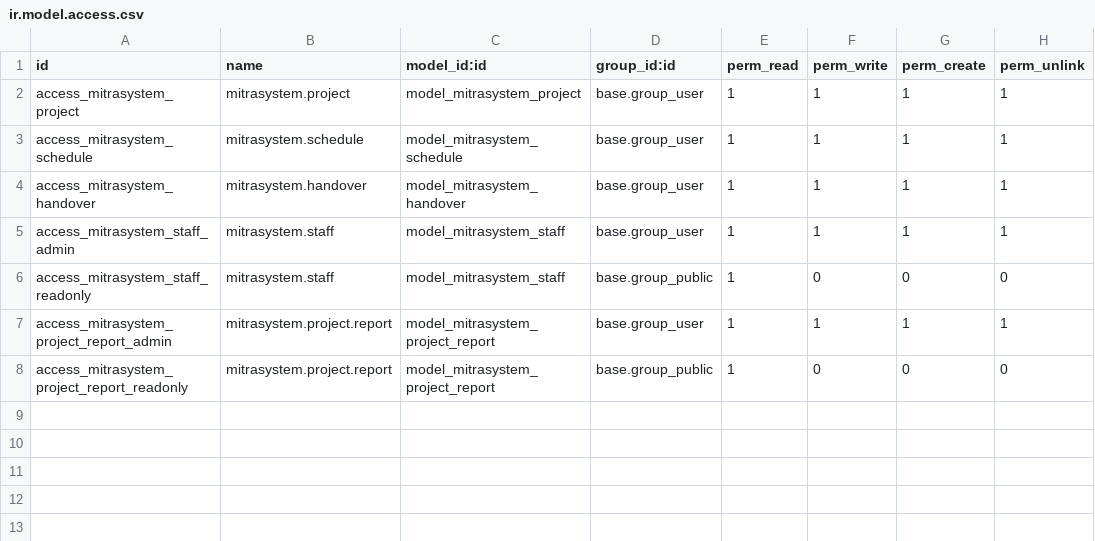
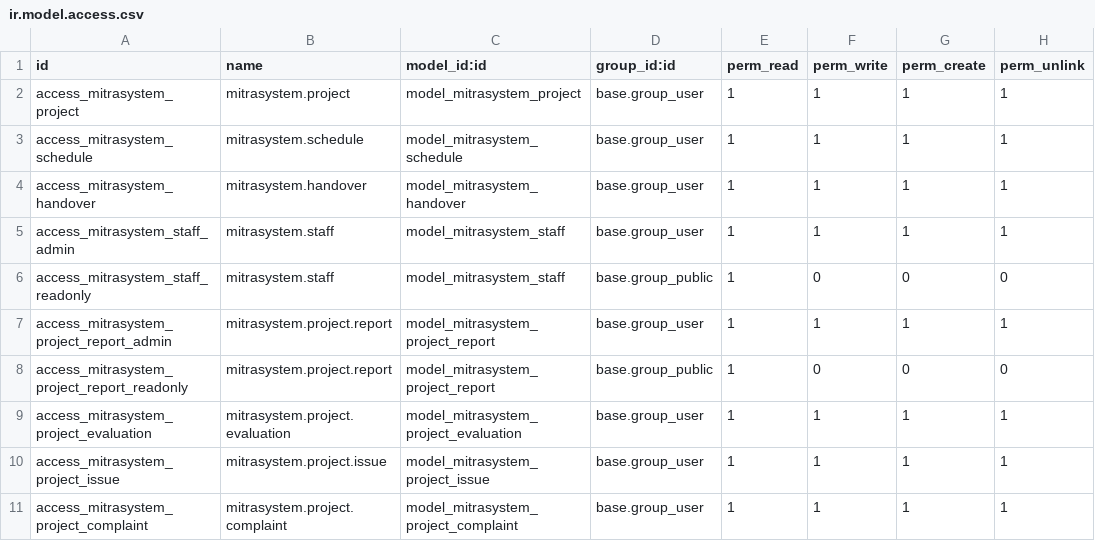
Before and after one commit to novelxv/MitraSystem_Odoo, a CSV file: mitrasystem/security/ir.model.access.csv, drawn as a sheet; the diff names each change by its address in the sheet, - before the commit and + after, or states it on an @@ line.

Commit message:
feat: add complaint

```diff
--- a/mitrasystem/security/ir.model.access.csv
+++ b/mitrasystem/security/ir.model.access.csv
+row 9: access_mitrasystem_project_evaluation | mitrasystem.project.evaluation | model_mitrasystem_project_evaluation | base.group_user | 1 | 1 | 1 | 1
+row 10: access_mitrasystem_project_issue | mitrasystem.project.issue | model_mitrasystem_project_issue | base.group_user | 1 | 1 | 1 | 1
+row 11: access_mitrasystem_project_complaint | mitrasystem.project.complaint | model_mitrasystem_project_complaint | base.group_user | 1 | 1 | 1 | 1
```
Also changed, not shown: 4 other files.
